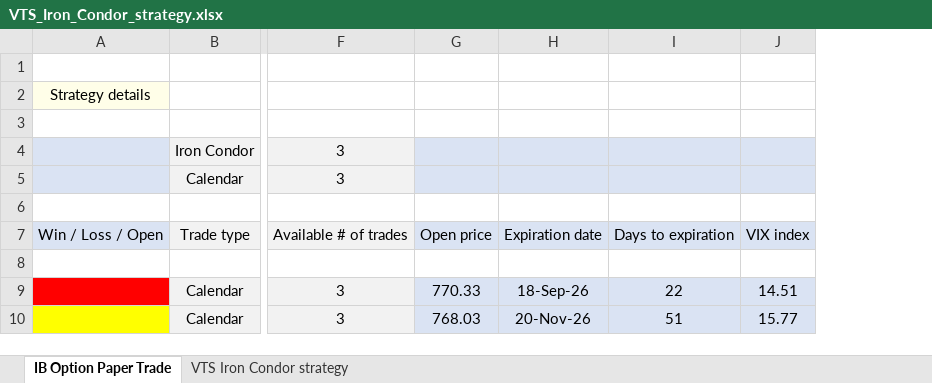
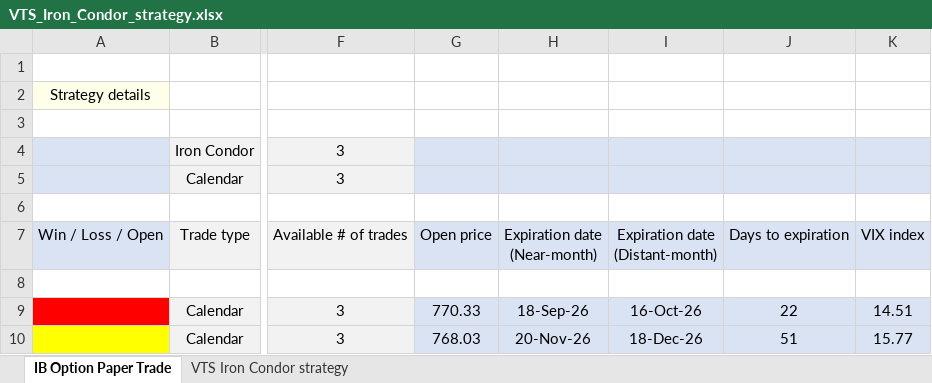
Before and after one commit to leveragevolatilitylife/ICCS_Options_Calculator, an Excel workbook: VTS_Iron_Condor_strategy.xlsx, sheet IB Option Paper Trade, drawn as a sheet; only a part is shown, gaps mark what is left out; values as stored, in another font and other column widths than the file's, no borders; ↵ is a line break in a cell; the diff names each change by its address in the sheet, - before the commit and + after, or states it on an @@ line.

```diff
--- a/VTS_Iron_Condor_strategy.xlsx (sheet IB Option Paper Trade)
+++ b/VTS_Iron_Condor_strategy.xlsx (sheet IB Option Paper Trade)
+column I, rows 7-10: Expiration date ↵ (Distant-month) |  | 16-Oct-26 | 18-Dec-26
-H7: Expiration date
+H7: Expiration date ↵ (Near-month)
```
Also changed, not shown: formulas that keep their value, 3 other files.
